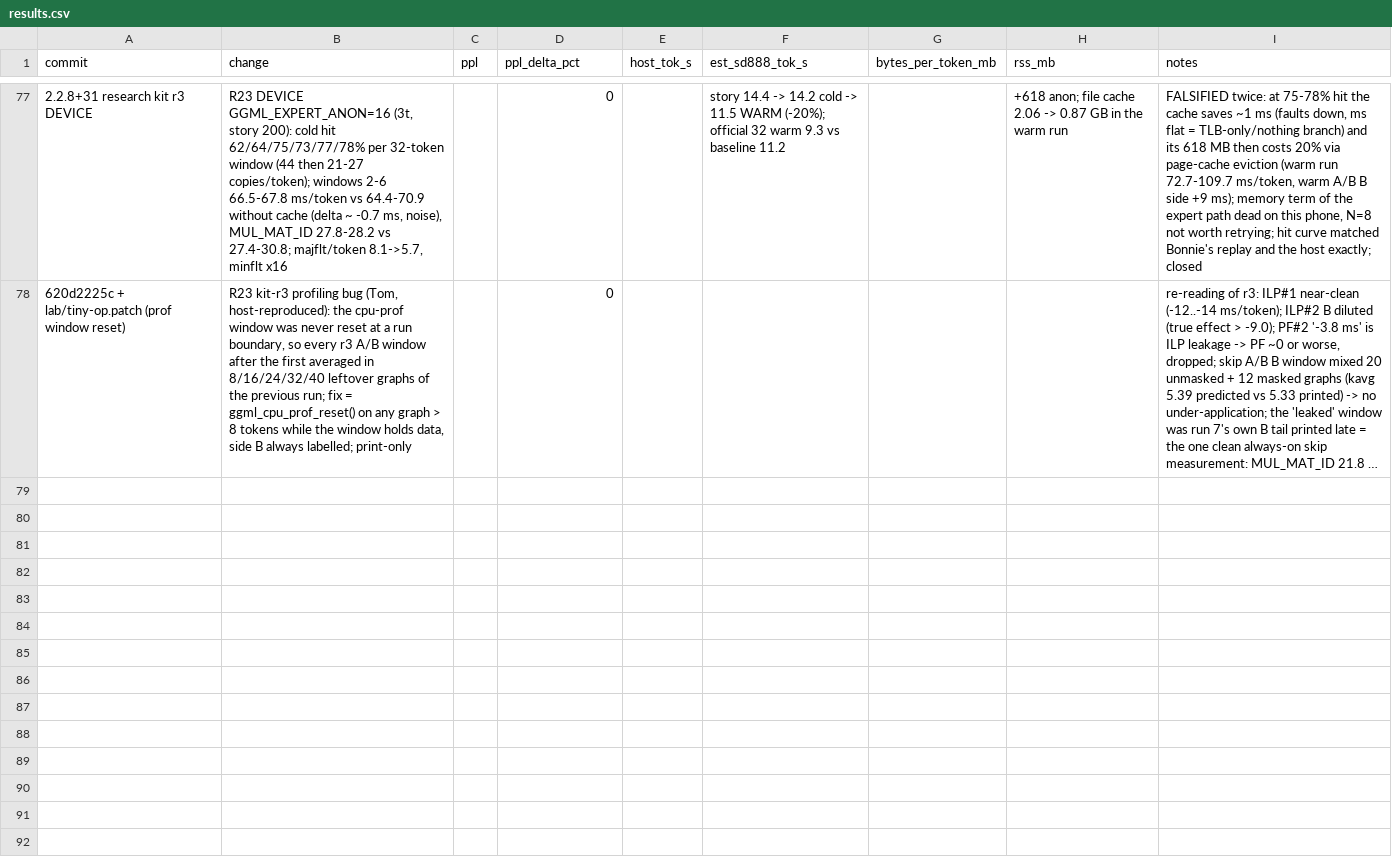
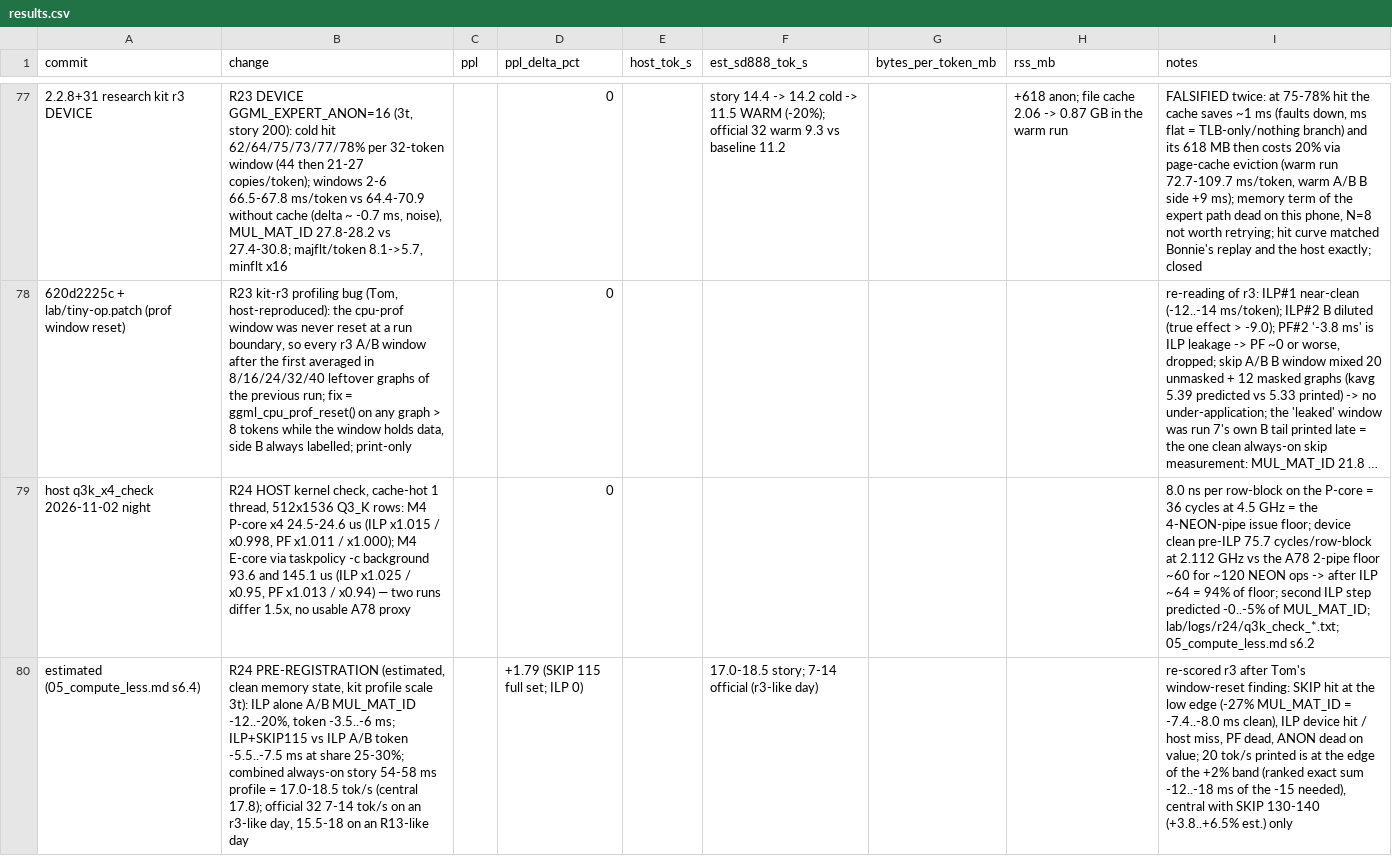
Before and after one commit to hoeio/vollie, a CSV file: reports/results.csv, drawn as a sheet; only a part is shown, gaps mark what is left out; long unchanged cells end in …; the diff names each change by its address in the sheet, - before the commit and + after, or states it on an @@ line.

```diff
--- a/reports/results.csv
+++ b/reports/results.csv
+row 79: host q3k_x4_check 2026-11-02 night | R24 HOST kernel check, cache-hot 1 thread, 512x1536 Q3_K rows: M4 P-core x4 24.5-24.6 us (ILP x1.015 / x0.998, PF x1.011 / x1.000); M4 E-core via taskpolicy -c background 93.6 and 145.1 us (ILP x1.025 / x0.95, PF x1.013 / x0.94) — two runs differ 1.5x, no usable A78 proxy |  | 0 |  |  |  |  | 8.0 ns per row-block on the P-core = 36 cycles at 4.5 GHz = the 4-NEON-pipe issue floor; device clean pre-ILP 75.7 cycles/row-block at 2.112 GHz vs the A78 2-pipe floor ~60 for ~120 NEON ops -> after ILP ~64 = 94% of floor; second ILP step predicted -0..-5% of MUL_MAT_ID; lab/logs/r24/q3k_check_*.txt; 05_compute_less.md s6.2
+row 80: estimated (05_compute_less.md s6.4) | R24 PRE-REGISTRATION (estimated, clean memory state, kit profile scale 3t): ILP alone A/B MUL_MAT_ID -12..-20%, token -3.5..-6 ms; ILP+SKIP115 vs ILP A/B token -5.5..-7.5 ms at share 25-30%; combined always-on story 54-58 ms profile = 17.0-18.5 tok/s (central 17.8); official 32 7-14 tok/s on an r3-like day, 15.5-18 on an R13-like day |  | +1.79 (SKIP 115 full set; ILP 0) |  | 17.0-18.5 story; 7-14 official (r3-like day) |  |  | re-scored r3 after Tom's window-reset finding: SKIP hit at the low edge (-27% MUL_MAT_ID = -7.4..-8.0 ms clean), ILP device hit / host miss, PF dead, ANON dead on value; 20 tok/s printed is at the edge of the +2% band (ranked exact sum -12..-18 ms of the -15 needed), central with SKIP 130-140 (+3.8..+6.5% est.) only
```
Also changed, not shown: 2 other files.
